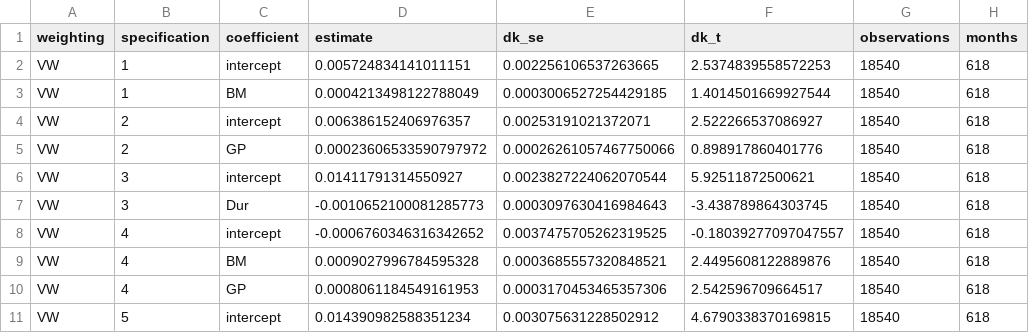
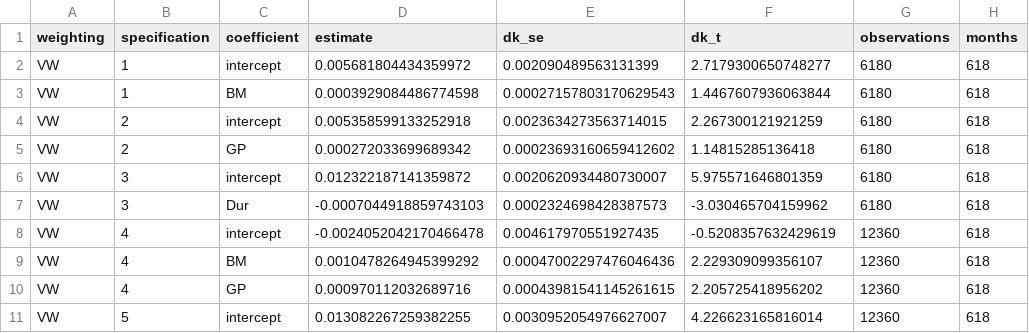
Before and after one commit to lesley2023/AssetPricing8200_Pset1, a CSV file: output/q3e_pooled_ols_summary.csv, drawn as a sheet; only a part is shown; the diff covers the shown part only; the diff names each change by its address in the sheet, - before the commit and + after, or states it on an @@ line.

Commit message:
Fix Q3e specification-specific portfolio samples

```diff
--- a/output/q3e_pooled_ols_summary.csv
+++ b/output/q3e_pooled_ols_summary.csv
-D2 (estimate): 0.005724834141011151
+D2 (estimate): 0.005681804434359972
-E2 (dk_se): 0.002256106537263665
+E2 (dk_se): 0.002090489563131399
-F2 (dk_t): 2.5374839558572253
+F2 (dk_t): 2.7179300650748277
-G2:G7 (observations): 18540
+G2:G7 (observations): 6180
-D3 (estimate): 0.0004213498122788049
+D3 (estimate): 0.0003929084486774598
-E3 (dk_se): 0.0003006527254429185
+E3 (dk_se): 0.00027157803170629543
-F3 (dk_t): 1.4014501669927544
+F3 (dk_t): 1.4467607936063844
-D4 (estimate): 0.006386152406976357
+D4 (estimate): 0.005358599133252918
-E4 (dk_se): 0.00253191021372071
+E4 (dk_se): 0.0023634273563714015
-F4 (dk_t): 2.522266537086927
+F4 (dk_t): 2.267300121921259
-D5 (estimate): 0.00023606533590797972
+D5 (estimate): 0.000272033699689342
-E5 (dk_se): 0.00026261057467750066
+E5 (dk_se): 0.00023693160659412602
-F5 (dk_t): 0.898917860401776
+F5 (dk_t): 1.14815285136418
-D6 (estimate): 0.01411791314550927
+D6 (estimate): 0.012322187141359872
-E6 (dk_se): 0.0023827224062070544
+E6 (dk_se): 0.0020620934480730007
-F6 (dk_t): 5.92511872500621
+F6 (dk_t): 5.975571646801359
-D7 (estimate): -0.0010652100081285773
+D7 (estimate): -0.0007044918859743103
-E7 (dk_se): 0.0003097630416984643
+E7 (dk_se): 0.0002324698428387573
-F7 (dk_t): -3.438789864303745
+F7 (dk_t): -3.030465704159962
-D8 (estimate): -0.0006760346316342652
+D8 (estimate): -0.0024052042170466478
-E8 (dk_se): 0.0037475705262319525
+E8 (dk_se): 0.004617970551927435
-F8 (dk_t): -0.18039277097047557
+F8 (dk_t): -0.5208357632429619
-G8:G11 (observations): 18540
+G8:G11 (observations): 12360
-D9 (estimate): 0.0009027996784595328
+D9 (estimate): 0.0010478264945399292
-E9 (dk_se): 0.0003685557320848521
+E9 (dk_se): 0.00047002297476046436
-F9 (dk_t): 2.4495608122889876
+F9 (dk_t): 2.229309099356107
-D10 (estimate): 0.0008061184549161953
+D10 (estimate): 0.000970112032689716
-E10 (dk_se): 0.0003170453465357306
+E10 (dk_se): 0.00043981541145261615
-F10 (dk_t): 2.542596709664517
+F10 (dk_t): 2.205725418956202
-D11 (estimate): 0.014390982588351234
+D11 (estimate): 0.013082267259382255
-E11 (dk_se): 0.003075631228502912
+E11 (dk_se): 0.0030952054976627007
-F11 (dk_t): 4.6790338370169815
+F11 (dk_t): 4.226623165816014
```
Also changed, not shown: 80 edited cells elsewhere in this file, 3 other files.
